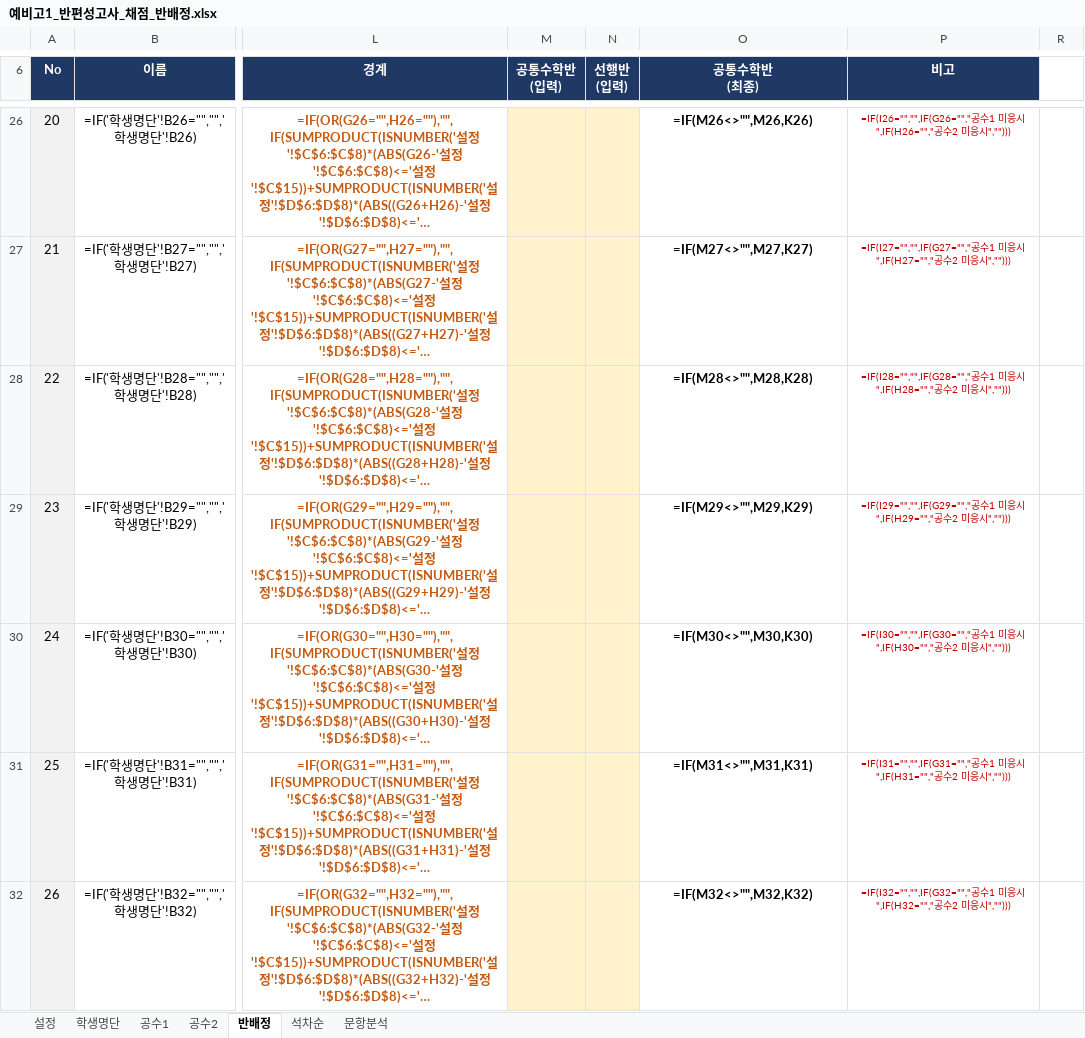
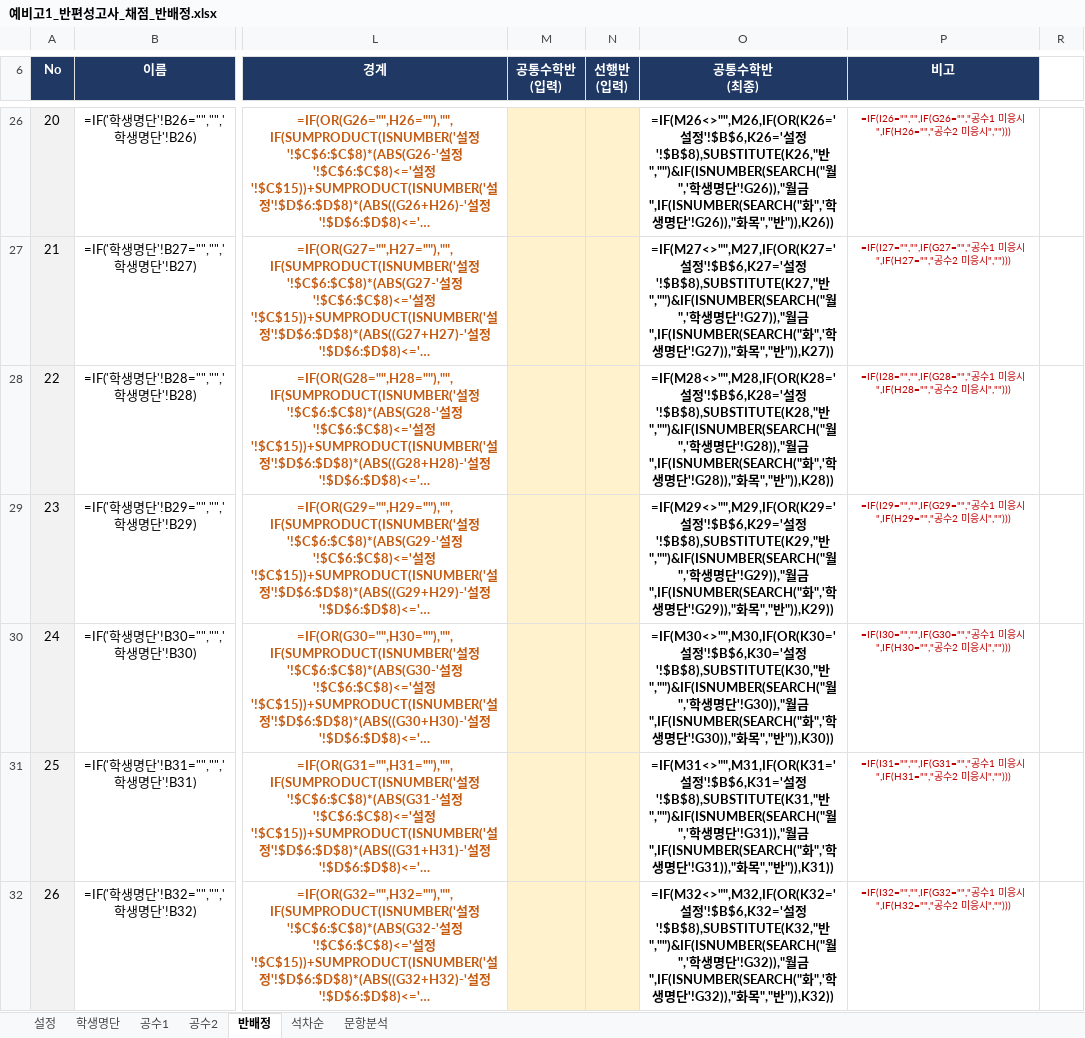
Before and after one commit to jihae0701/CMS, an Excel workbook: 반편성고사/예비고1_반편성고사_채점_반배정.xlsx, sheet 반배정, drawn as a sheet; only a part is shown, gaps mark what is left out; long unchanged cells end in …; values as stored, in another font and other column widths than the file's, no borders; formulas without a stored value are shown as written; conditional formats not drawn; the diff covers the shown part only; the diff names each change by its address in the sheet, - before the commit and + after, or states it on an @@ line.

```diff
--- a/반편성고사/예비고1_반편성고사_채점_반배정.xlsx (sheet 반배정)
+++ b/반편성고사/예비고1_반편성고사_채점_반배정.xlsx (sheet 반배정)
-O26 (공통수학반 (최종)): =IF(M26<>"",M26,K26)
+O26 (공통수학반 (최종)): =IF(M26<>"",M26,IF(OR(K26='설정'!$B$6,K26='설정'!$B$8),SUBSTITUTE(K26,"반","")&IF(ISNUMBER(SEARCH("월",'학생명단'!G26)),"월금",IF(ISNUMBER(SEARCH("화",'학생명단'!G26)),"화목","반")),K26))
-O27 (공통수학반 (최종)): =IF(M27<>"",M27,K27)
+O27 (공통수학반 (최종)): =IF(M27<>"",M27,IF(OR(K27='설정'!$B$6,K27='설정'!$B$8),SUBSTITUTE(K27,"반","")&IF(ISNUMBER(SEARCH("월",'학생명단'!G27)),"월금",IF(ISNUMBER(SEARCH("화",'학생명단'!G27)),"화목","반")),K27))
-O28 (공통수학반 (최종)): =IF(M28<>"",M28,K28)
+O28 (공통수학반 (최종)): =IF(M28<>"",M28,IF(OR(K28='설정'!$B$6,K28='설정'!$B$8),SUBSTITUTE(K28,"반","")&IF(ISNUMBER(SEARCH("월",'학생명단'!G28)),"월금",IF(ISNUMBER(SEARCH("화",'학생명단'!G28)),"화목","반")),K28))
-O29 (공통수학반 (최종)): =IF(M29<>"",M29,K29)
+O29 (공통수학반 (최종)): =IF(M29<>"",M29,IF(OR(K29='설정'!$B$6,K29='설정'!$B$8),SUBSTITUTE(K29,"반","")&IF(ISNUMBER(SEARCH("월",'학생명단'!G29)),"월금",IF(ISNUMBER(SEARCH("화",'학생명단'!G29)),"화목","반")),K29))
-O30 (공통수학반 (최종)): =IF(M30<>"",M30,K30)
+O30 (공통수학반 (최종)): =IF(M30<>"",M30,IF(OR(K30='설정'!$B$6,K30='설정'!$B$8),SUBSTITUTE(K30,"반","")&IF(ISNUMBER(SEARCH("월",'학생명단'!G30)),"월금",IF(ISNUMBER(SEARCH("화",'학생명단'!G30)),"화목","반")),K30))
-O31 (공통수학반 (최종)): =IF(M31<>"",M31,K31)
+O31 (공통수학반 (최종)): =IF(M31<>"",M31,IF(OR(K31='설정'!$B$6,K31='설정'!$B$8),SUBSTITUTE(K31,"반","")&IF(ISNUMBER(SEARCH("월",'학생명단'!G31)),"월금",IF(ISNUMBER(SEARCH("화",'학생명단'!G31)),"화목","반")),K31))
-O32 (공통수학반 (최종)): =IF(M32<>"",M32,K32)
+O32 (공통수학반 (최종)): =IF(M32<>"",M32,IF(OR(K32='설정'!$B$6,K32='설정'!$B$8),SUBSTITUTE(K32,"반","")&IF(ISNUMBER(SEARCH("월",'학생명단'!G32)),"월금",IF(ISNUMBER(SEARCH("화",'학생명단'!G32)),"화목","반")),K32))
```
Also changed, not shown: 185 edited cells and cell formats elsewhere in this sheet, 3 other files.
